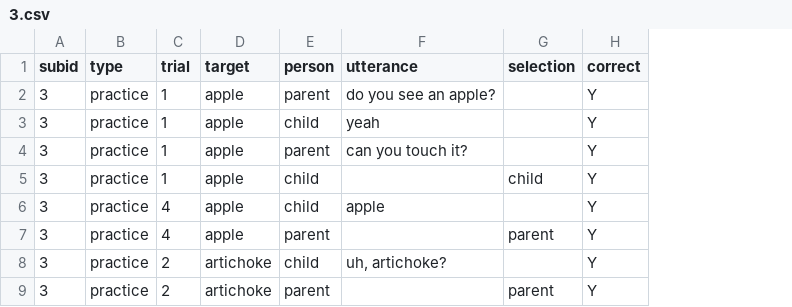
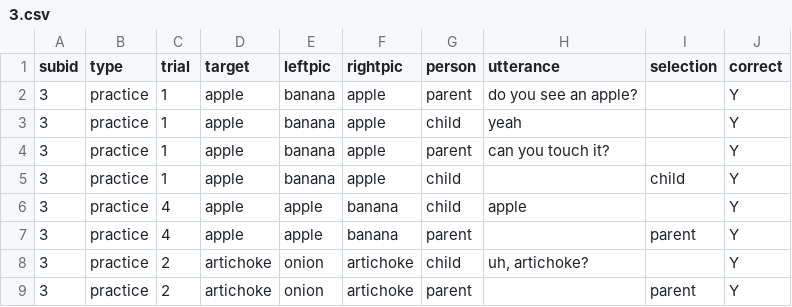
Before and after one commit to ashleychuikay/tangramgame, a CSV file: similar_deidentified/3.csv, drawn as a sheet; only a part is shown; the diff names each change by its address in the sheet, - before the commit and + after, or states it on an @@ line.

```diff
--- a/similar_deidentified/3.csv
+++ b/similar_deidentified/3.csv
+column E (leftpic), rows 2-9: banana | banana | banana | banana | apple | apple | onion | onion
+column F (rightpic), rows 2-9: apple | apple | apple | apple | banana | banana | artichoke | artichoke
```
Also changed, not shown: similar_deidentified/1.csv, similar_deidentified/2.csv, 1 other file.
